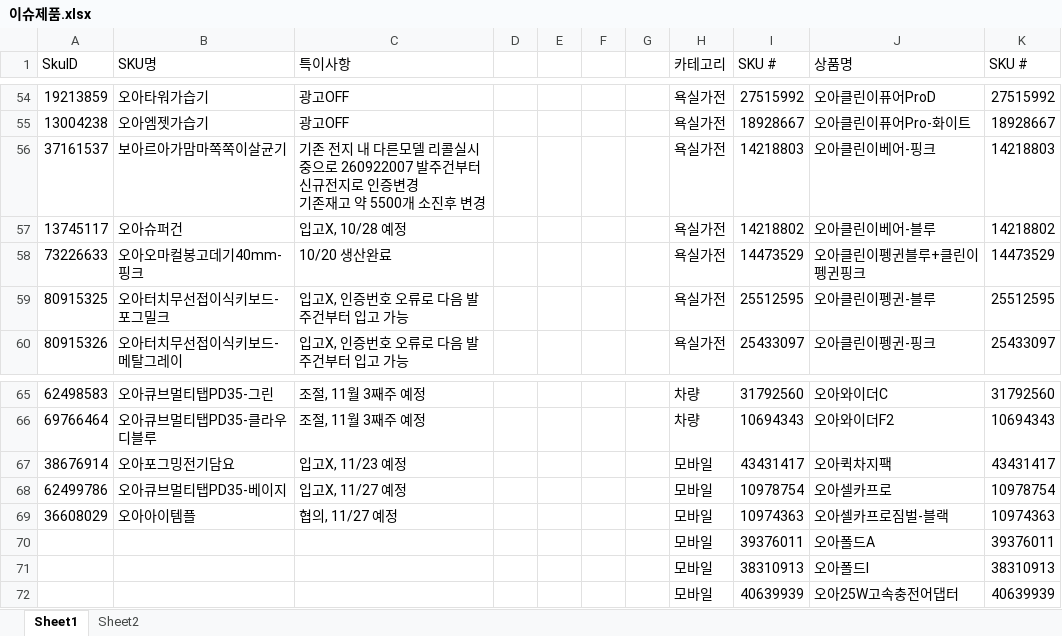
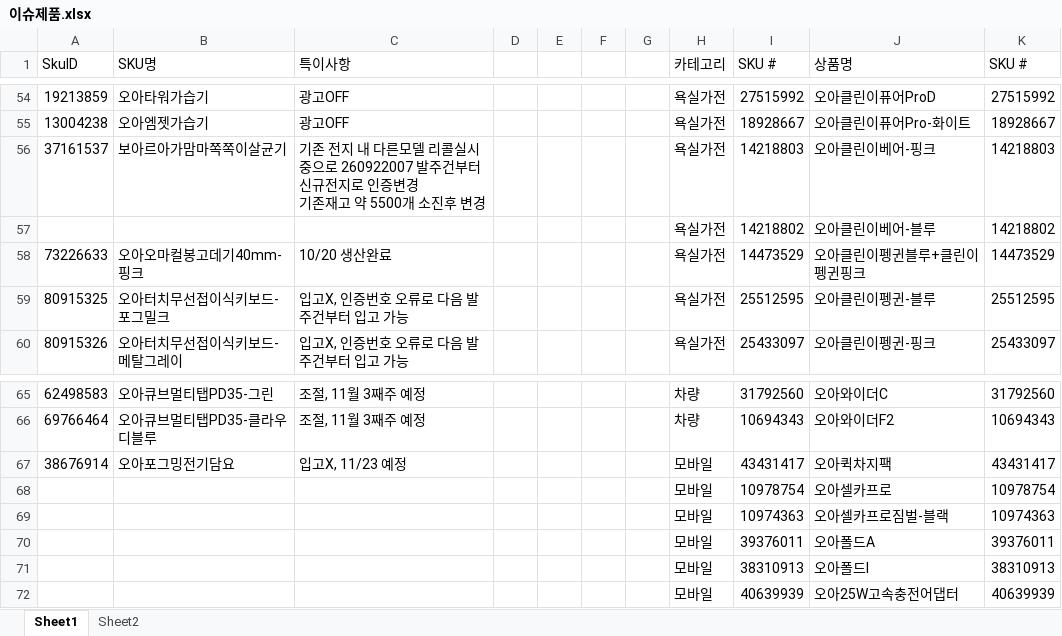
Before and after one commit to tolmjj10/coupang-po, an Excel workbook: data/이슈제품.xlsx, sheet Sheet1, drawn as a sheet; only a part is shown, gaps mark what is left out; values as stored, in another font and other column widths than the file's, no borders; conditional formats not drawn; the diff names each change by its address in the sheet, - before the commit and + after, or states it on an @@ line.

Commit message:
Add files via upload

```diff
--- a/data/이슈제품.xlsx (sheet Sheet1)
+++ b/data/이슈제품.xlsx (sheet Sheet1)
-A57 (SkuID): 13745117
+A57 (SkuID): (empty)
-B57 (SKU명): 오아슈퍼건
+B57 (SKU명): (empty)
-C57 (특이사항): 입고X, 10/28 예정
+C57 (특이사항): (empty)
-A68 (SkuID): 62499786
+A68 (SkuID): (empty)
-B68 (SKU명): 오아큐브멀티탭PD35-베이지
+B68 (SKU명): (empty)
-C68 (특이사항): 입고X, 11/27 예정
+C68 (특이사항): (empty)
-A69 (SkuID): 36608029
+A69 (SkuID): (empty)
-B69 (SKU명): 오아아이템플
+B69 (SKU명): (empty)
-C69 (특이사항): 협의, 11/27 예정
+C69 (특이사항): (empty)
```
